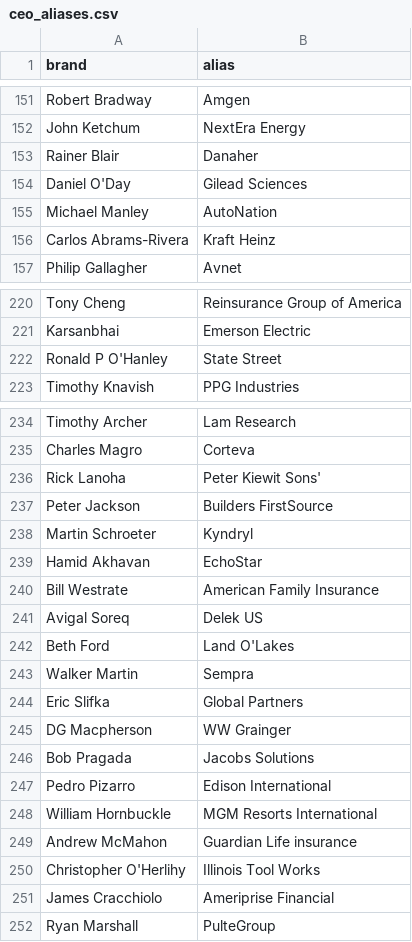
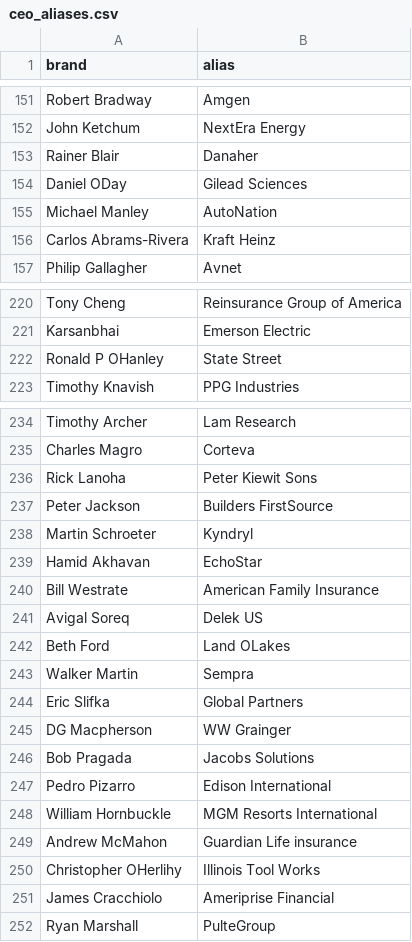
Before and after one commit to PatrickRyanLane/news-sentiment-dashboard, a CSV file: ceo_aliases.csv, drawn as a sheet; only a part is shown, gaps mark what is left out; the diff covers the shown part only.

Commit message:
Update ceo_aliases.csv

```diff
--- a/ceo_aliases.csv
+++ b/ceo_aliases.csv
@@ -153,3 +153,3 @@ John Ketchum,NextEra Energy
 Rainer Blair,Danaher
-Daniel O'Day,Gilead Sciences
+Daniel ODay,Gilead Sciences
 Michael Manley,AutoNation
@@ -221,3 +221,3 @@ Tony Cheng,Reinsurance Group of America
 Karsanbhai,Emerson Electric
-Ronald P O'Hanley,State Street
+Ronald P OHanley,State Street
 Timothy Knavish,PPG Industries
@@ -235,3 +235,3 @@ Timothy Archer,Lam Research
 Charles Magro,Corteva
-Rick Lanoha,Peter Kiewit Sons'
+Rick Lanoha,Peter Kiewit Sons
 Peter Jackson,Builders FirstSource
@@ -241,3 +241,3 @@ Bill Westrate,American Family Insurance
 Avigal Soreq,Delek US
-Beth Ford,Land O'Lakes
+Beth Ford,Land OLakes
 Walker Martin,Sempra
@@ -249,3 +249,3 @@ William Hornbuckle,MGM Resorts International
 Andrew McMahon,Guardian Life insurance
-Christopher O'Herlihy,Illinois Tool Works
+Christopher OHerlihy,Illinois Tool Works
 James Cracchiolo,Ameriprise Financial
```
Also changed, not shown: 5 edited cells elsewhere in this file.
